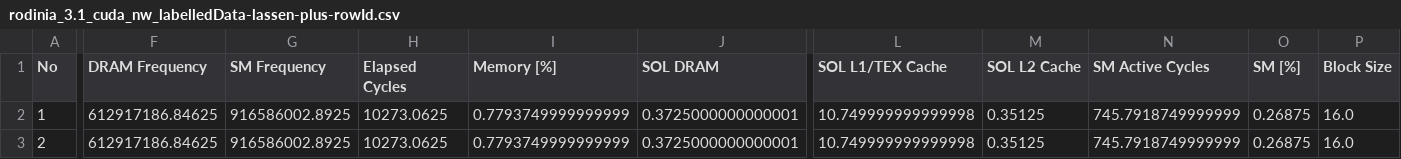
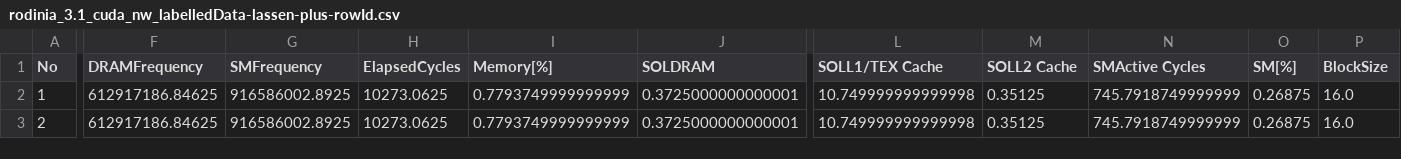
Before and after one commit to HPC-FAIR/tarql, a CSV file: sample-csv/rodinia_3.1_cuda_nw_labelledData-lassen-plus-rowId.csv, drawn as a sheet; only a part is shown, gaps mark what is left out; the diff covers the shown part only; the diff names each change by its address in the sheet, - before the commit and + after, or states it on an @@ line.

Commit message:
first working conversion from xplacer data into rdf

```diff
--- a/sample-csv/rodinia_3.1_cuda_nw_labelledData-lassen-plus-rowId.csv
+++ b/sample-csv/rodinia_3.1_cuda_nw_labelledData-lassen-plus-rowId.csv
-F1: DRAM Frequency
+F1: DRAMFrequency
-G1: SM Frequency
+G1: SMFrequency
-H1: Elapsed Cycles
+H1: ElapsedCycles
-I1: Memory [%]
+I1: Memory[%]
-J1: SOL DRAM
+J1: SOLDRAM
-L1: SOL L1/TEX Cache
+L1: SOLL1/TEX Cache
-M1: SOL L2 Cache
+M1: SOLL2 Cache
-N1: SM Active Cycles
+N1: SMActive Cycles
-O1: SM [%]
+O1: SM[%]
-P1: Block Size
+P1: BlockSize
```
Also changed, not shown: 15 edited cells elsewhere in this file, 3 other files.
